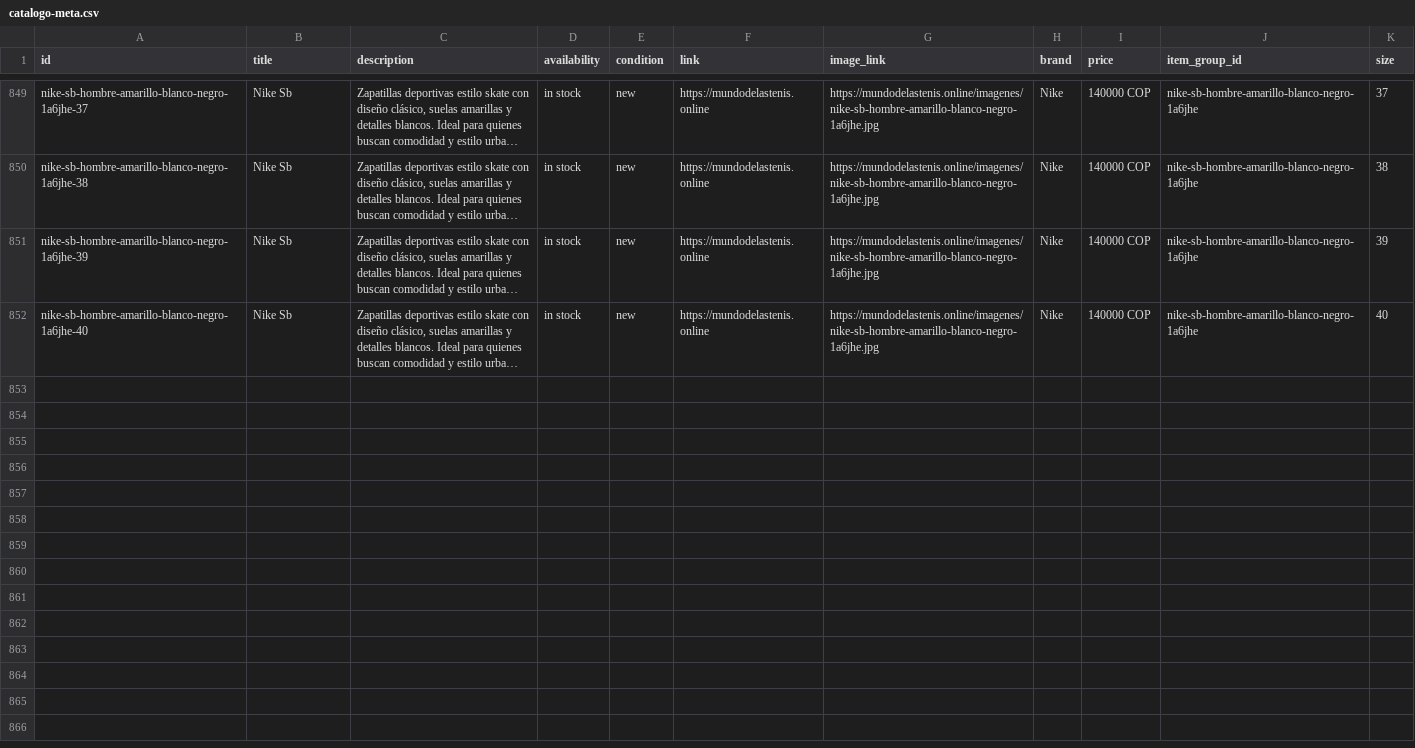
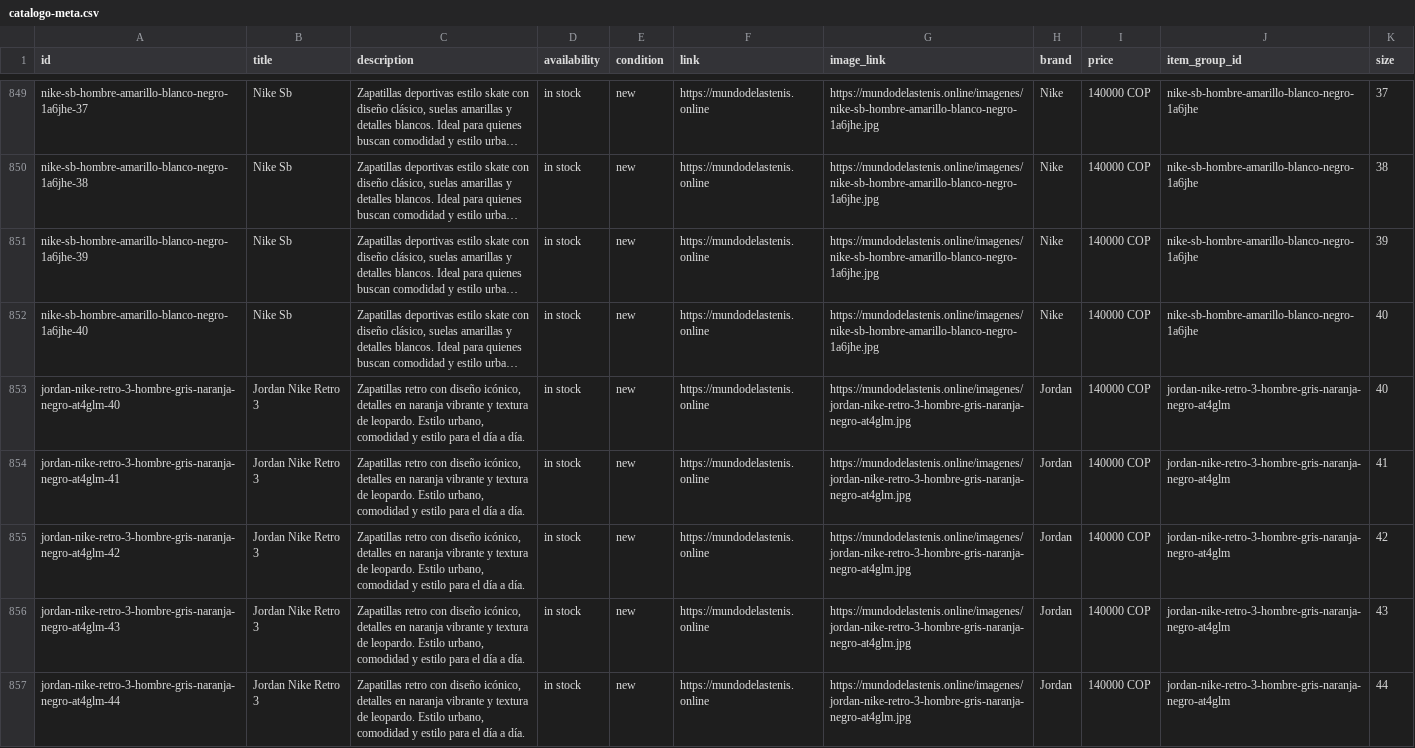
Before and after one commit to Aanticamperos/Mundo-de-las-tenis, a CSV file: catalogo-meta.csv, drawn as a sheet; only a part is shown, gaps mark what is left out; long unchanged cells end in …; the diff names each change by its address in the sheet, - before the commit and + after, or states it on an @@ line.

Commit message:
Actualizar catálogo de WhatsApp

```diff
--- a/catalogo-meta.csv
+++ b/catalogo-meta.csv
+row 853: jordan-nike-retro-3-hombre-gris-naranja-negro-at4glm-40 | Jordan Nike Retro 3 | Zapatillas retro con diseño icónico, detalles en naranja vibrante y textura de leopardo. Estilo urbano, comodidad y estilo para el día a día. | in stock | new | https://mundodelastenis.online | https://mundodelastenis.online/imagenes/jordan-nike-retro-3-hombre-gris-naranja-negro-at4glm.jpg | Jordan | 140000 COP | jordan-nike-retro-3-hombre-gris-naranja-negro-at4glm | 40
+row 854: jordan-nike-retro-3-hombre-gris-naranja-negro-at4glm-41 | Jordan Nike Retro 3 | Zapatillas retro con diseño icónico, detalles en naranja vibrante y textura de leopardo. Estilo urbano, comodidad y estilo para el día a día. | in stock | new | https://mundodelastenis.online | https://mundodelastenis.online/imagenes/jordan-nike-retro-3-hombre-gris-naranja-negro-at4glm.jpg | Jordan | 140000 COP | jordan-nike-retro-3-hombre-gris-naranja-negro-at4glm | 41
+row 855: jordan-nike-retro-3-hombre-gris-naranja-negro-at4glm-42 | Jordan Nike Retro 3 | Zapatillas retro con diseño icónico, detalles en naranja vibrante y textura de leopardo. Estilo urbano, comodidad y estilo para el día a día. | in stock | new | https://mundodelastenis.online | https://mundodelastenis.online/imagenes/jordan-nike-retro-3-hombre-gris-naranja-negro-at4glm.jpg | Jordan | 140000 COP | jordan-nike-retro-3-hombre-gris-naranja-negro-at4glm | 42
+row 856: jordan-nike-retro-3-hombre-gris-naranja-negro-at4glm-43 | Jordan Nike Retro 3 | Zapatillas retro con diseño icónico, detalles en naranja vibrante y textura de leopardo. Estilo urbano, comodidad y estilo para el día a día. | in stock | new | https://mundodelastenis.online | https://mundodelastenis.online/imagenes/jordan-nike-retro-3-hombre-gris-naranja-negro-at4glm.jpg | Jordan | 140000 COP | jordan-nike-retro-3-hombre-gris-naranja-negro-at4glm | 43
+row 857: jordan-nike-retro-3-hombre-gris-naranja-negro-at4glm-44 | Jordan Nike Retro 3 | Zapatillas retro con diseño icónico, detalles en naranja vibrante y textura de leopardo. Estilo urbano, comodidad y estilo para el día a día. | in stock | new | https://mundodelastenis.online | https://mundodelastenis.online/imagenes/jordan-nike-retro-3-hombre-gris-naranja-negro-at4glm.jpg | Jordan | 140000 COP | jordan-nike-retro-3-hombre-gris-naranja-negro-at4glm | 44
```
